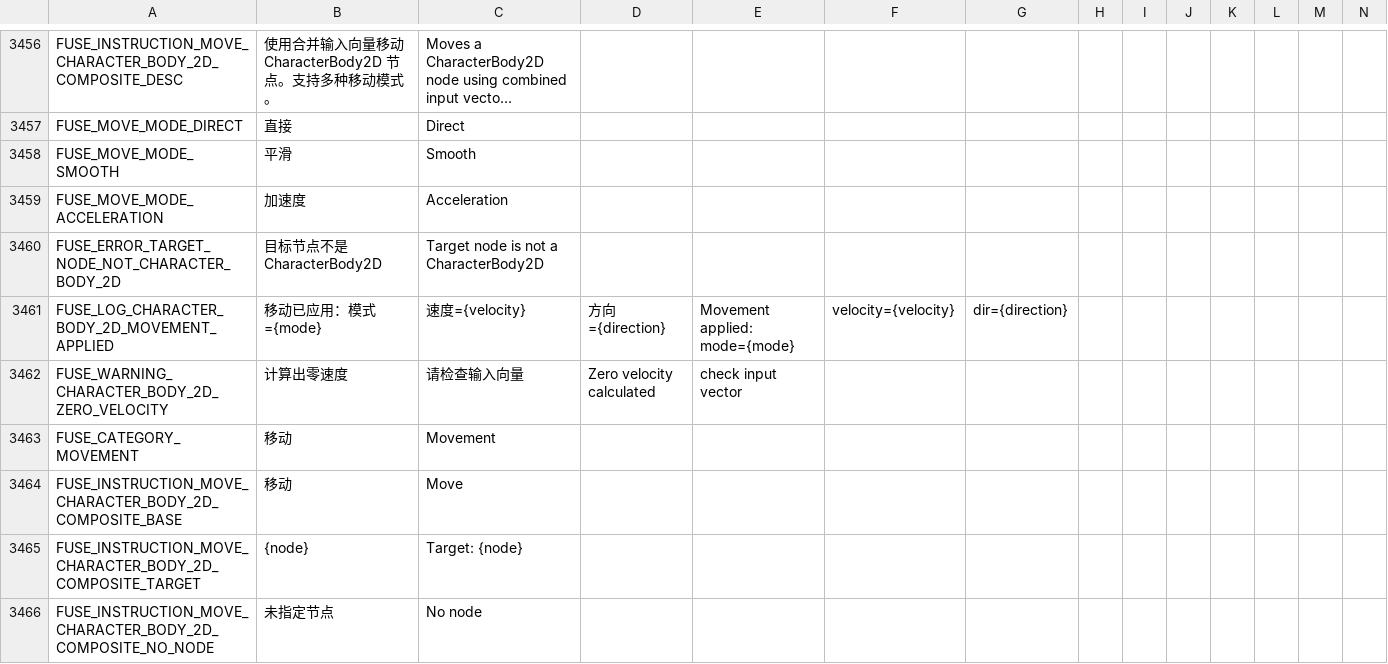
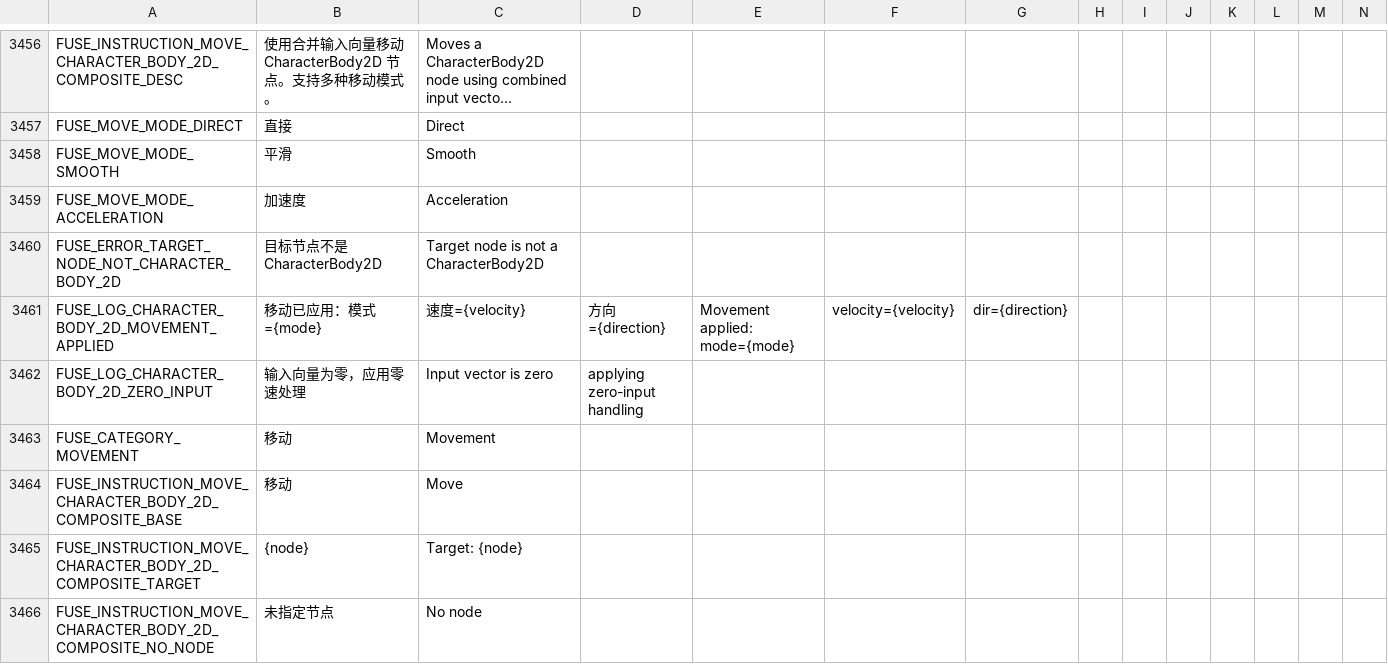
Before and after one commit to kenyonxu/fuse, a CSV file: addons/fuse/localization/translations.csv, drawn as a sheet; only a part is shown, gaps mark what is left out; long unchanged cells end in …; removed rows and columns are numbered as before the commit, all else as after; rows hold the shown columns only; the diff names each change by its address in the sheet, - before the commit and + after, or states it on an @@ line.

Commit message:
fix(core+events+instructions): 移动指令输入链四处断裂修复——初版 movement PASS 实为假阳性
用户 F5 报告 movement 场景刷「计算出零速度」警告，深挖发现角色右移
由基底脚本 physics_body.gd 驱动而非被测指令，指令的输入链从设计上就是断的：

① base_trigger: get_provided_local_variables 声明的"触发时自动提供的
   LOCAL 变量"运行时从未兑现（仅编辑器静态分析消费）——_sync_event_args_
   to_context 新增按声明从 runtime_state 同名键注入
② move_character_body_2d_composite: _get_input_vector 第一路径调用
   context.get_event_instance() 为死代码（ExecutionContext 无此方法），
   删除走变量路径；零输入是正常静止态，WARNING 降 DEBUG（新键
   FUSE_LOG_CHARACTER_BODY_2D_ZERO_INPUT，顺带修正旧键裸逗号致 csv 列错位）
③ on_input_action_composite: 轮询从帧级改挂 physics 通知——帧级调
   move_and_slide 实测只结算 ~42%（cooldown 限流调用与 physics tick
   错拍）；last_trigger_time 与 Trigger 级冷却共用键但单位互反（毫秒
   vs 秒），换 usec 时钟 + 独立键 last_input_trigger_time；60Hz 触发
   日志降 debug
④ on_input_action_composite: FPS_60 档 16ms 冷却与 tick 实际间隔
   （~14/21ms 交替）共振随机丢 40% 触发，改返回 0 免限流（physics
   本身即 60Hz 载体）

验证：deep_movement 重构（OnInputActionComposite 驱动 + Player 摘基底
脚本）后位移 450.000030px=300px/s×1.5s 精确值、emits 90/90 零丢失、
四查全绿（含 Error calling from signal 新口径）；全量 21 场景回归 0
新增失败（tween 4 个断言 FAIL 经基线对照确认为 M2 遗留，已并入专项）；
gdlint 零违规

```diff
--- a/addons/fuse/localization/translations.csv
+++ b/addons/fuse/localization/translations.csv
-row 3462: FUSE_WARNING_CHARACTER_BODY_2D_ZERO_VELOCITY | 计算出零速度 | 请检查输入向量 | Zero velocity calculated | check input vector
+row 3462: FUSE_LOG_CHARACTER_BODY_2D_ZERO_INPUT | 输入向量为零，应用零速处理 | Input vector is zero | applying zero-input handling
```
Also changed, not shown: 10 other files.
